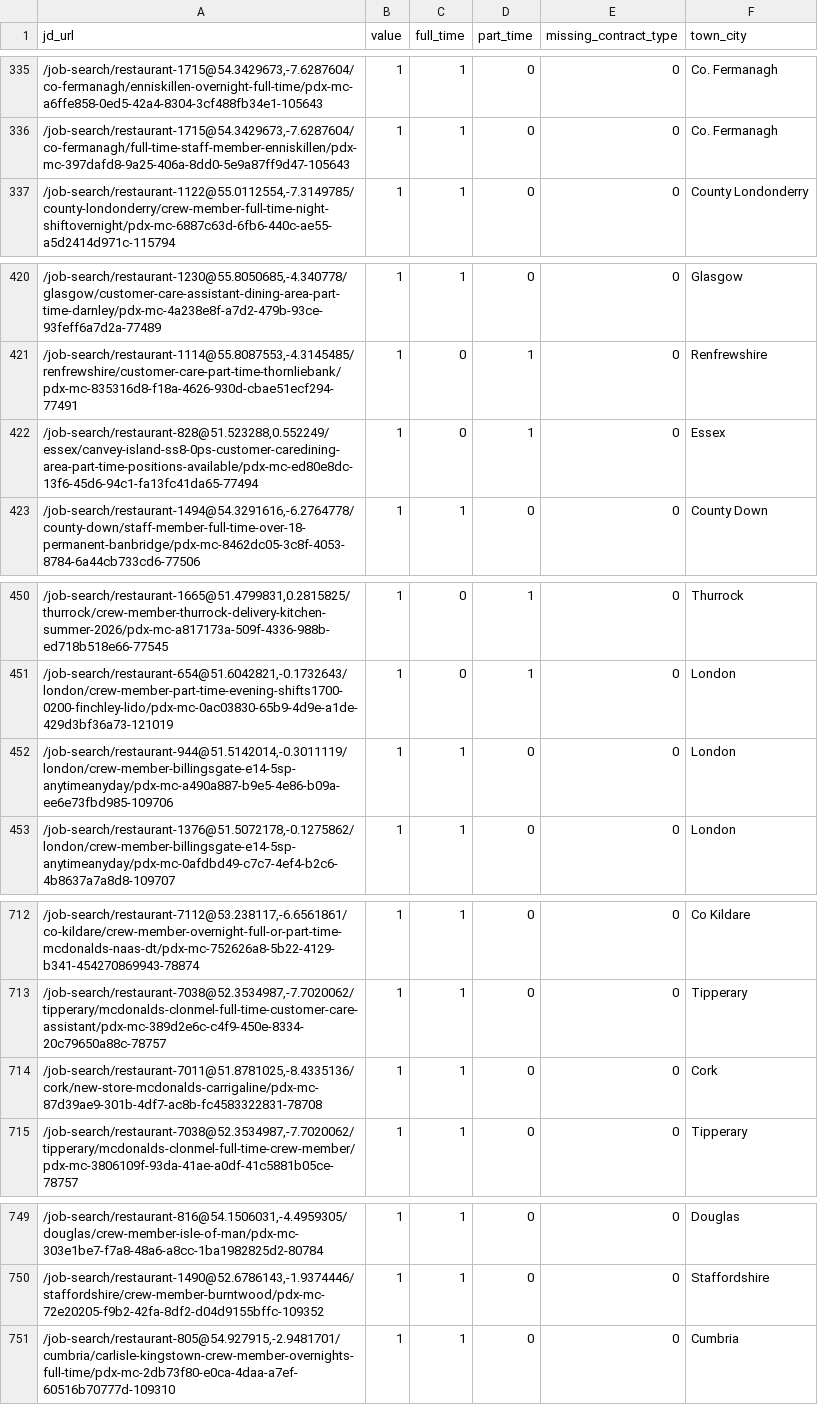
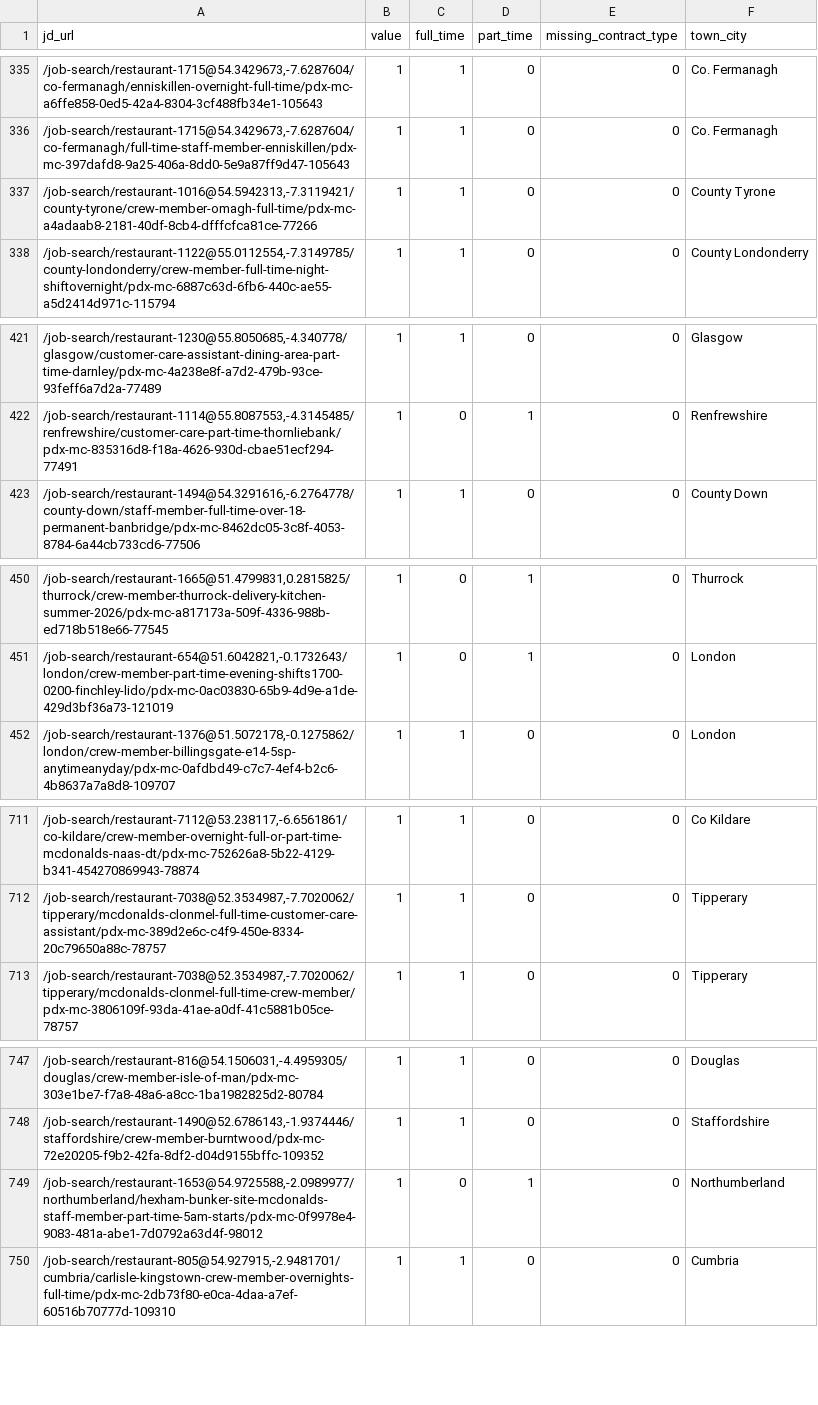
Before and after one commit to aaronisaacs-glitch/mcdonalds-job-tracker, a CSV file: current_jobs.csv, drawn as a sheet; only a part is shown, gaps mark what is left out; the diff covers the shown part only.

```diff
--- a/current_jobs.csv
+++ b/current_jobs.csv
@@ -336,2 +336,3 @@ jd_url,value,full_time,part_time,missing_contract_type,town_city
 "/job-search/restaurant-1715@54.3429673,-7.6287604/co-fermanagh/full-time-staff-member-enniskillen/pdx-mc-397dafd8-9a25-406a-8dd0-5e9a87ff9d47-105643",1,1,0,0,Co. Fermanagh
+"/job-search/restaurant-1016@54.5942313,-7.3119421/county-tyrone/crew-member-omagh-full-time/pdx-mc-a4adaab8-2181-40df-8cb4-dfffcfca81ce-77266",1,1,0,0,County Tyrone
 "/job-search/restaurant-1122@55.0112554,-7.3149785/county-londonderry/crew-member-full-time-night-shiftovernight/pdx-mc-6887c63d-6fb6-440c-ae55-a5d2414d971c-115794",1,1,0,0,County Londonderry
@@ -421,3 +422,2 @@ jd_url,value,full_time,part_time,missing_contract_type,town_city
 "/job-search/restaurant-1114@55.8087553,-4.3145485/renfrewshire/customer-care-part-time-thornliebank/pdx-mc-835316d8-f18a-4626-930d-cbae51ecf294-77491",1,0,1,0,Renfrewshire
-"/job-search/restaurant-828@51.523288,0.552249/essex/canvey-island-ss8-0ps-customer-caredining-area-part-time-positions-available/pdx-mc-ed80e8dc-13f6-45d6-94c1-fa13fc41da65-77494",1,0,1,0,Essex
 "/job-search/restaurant-1494@54.3291616,-6.2764778/county-down/staff-member-full-time-over-18-permanent-banbridge/pdx-mc-8462dc05-3c8f-4053-8784-6a44cb733cd6-77506",1,1,0,0,County Down
@@ -451,3 +451,2 @@ jd_url,value,full_time,part_time,missing_contract_type,town_city
 "/job-search/restaurant-654@51.6042821,-0.1732643/london/crew-member-part-time-evening-shifts1700-0200-finchley-lido/pdx-mc-0ac03830-65b9-4d9e-a1de-429d3bf36a73-121019",1,0,1,0,London
-"/job-search/restaurant-944@51.5142014,-0.3011119/london/crew-member-billingsgate-e14-5sp-anytimeanyday/pdx-mc-a490a887-b9e5-4e86-b09a-ee6e73fbd985-109706",1,1,0,0,London
 "/job-search/restaurant-1376@51.5072178,-0.1275862/london/crew-member-billingsgate-e14-5sp-anytimeanyday/pdx-mc-0afdbd49-c7c7-4ef4-b2c6-4b8637a7a8d8-109707",1,1,0,0,London
@@ -713,3 +712,2 @@ jd_url,value,full_time,part_time,missing_contract_type,town_city
 "/job-search/restaurant-7038@52.3534987,-7.7020062/tipperary/mcdonalds-clonmel-full-time-customer-care-assistant/pdx-mc-389d2e6c-c4f9-450e-8334-20c79650a88c-78757",1,1,0,0,Tipperary
-"/job-search/restaurant-7011@51.8781025,-8.4335136/cork/new-store-mcdonalds-carrigaline/pdx-mc-87d39ae9-301b-4df7-ac8b-fc4583322831-78708",1,1,0,0,Cork
 "/job-search/restaurant-7038@52.3534987,-7.7020062/tipperary/mcdonalds-clonmel-full-time-crew-member/pdx-mc-3806109f-93da-41ae-a0df-41c5881b05ce-78757",1,1,0,0,Tipperary
@@ -750,2 +748,3 @@ jd_url,value,full_time,part_time,missing_contract_type,town_city
 "/job-search/restaurant-1490@52.6786143,-1.9374446/staffordshire/crew-member-burntwood/pdx-mc-72e20205-f9b2-42fa-8df2-d04d9155bffc-109352",1,1,0,0,Staffordshire
+"/job-search/restaurant-1653@54.9725588,-2.0989977/northumberland/hexham-bunker-site-mcdonalds-staff-member-part-time-5am-starts/pdx-mc-0f9978e4-9083-481a-abe1-7d0792a63d4f-98012",1,0,1,0,Northumberland
 "/job-search/restaurant-805@54.927915,-2.9481701/cumbria/carlisle-kingstown-crew-member-overnights-full-time/pdx-mc-2db73f80-e0ca-4daa-a7ef-60516b70777d-109310",1,1,0,0,Cumbria
```
Also changed, not shown: 5 added rows, 4 removed rows and 1 moved row elsewhere in this file, job_counts.csv.
